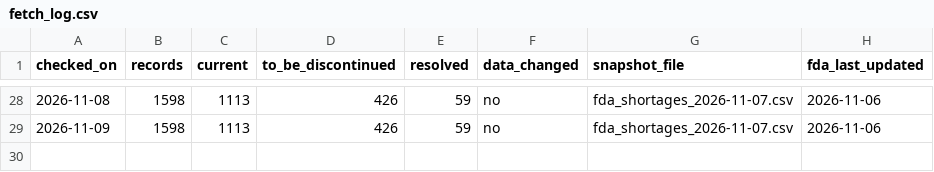
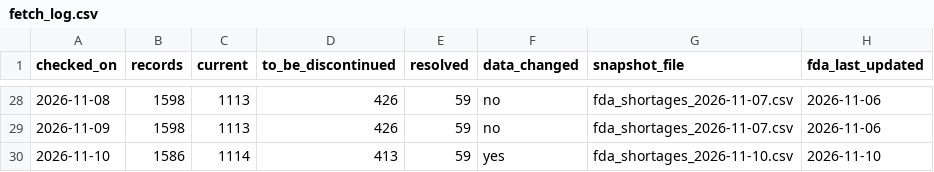
Before and after one commit to MIthila-Samapti/pharma-shortage-risk, a CSV file: data/raw/fetch_log.csv, drawn as a sheet; only a part is shown, gaps mark what is left out.

```diff
--- a/data/raw/fetch_log.csv
+++ b/data/raw/fetch_log.csv
@@ -29 +29,2 @@ checked_on,records,current,to_be_discontinued,resolved,data_changed,snapshot_fil
 2026-11-09,1598,1113,426,59,no,fda_shortages_2026-11-07.csv,2026-11-06
+2026-11-10,1586,1114,413,59,yes,fda_shortages_2026-11-10.csv,2026-11-10
```
Also changed, not shown: 2 other files.
